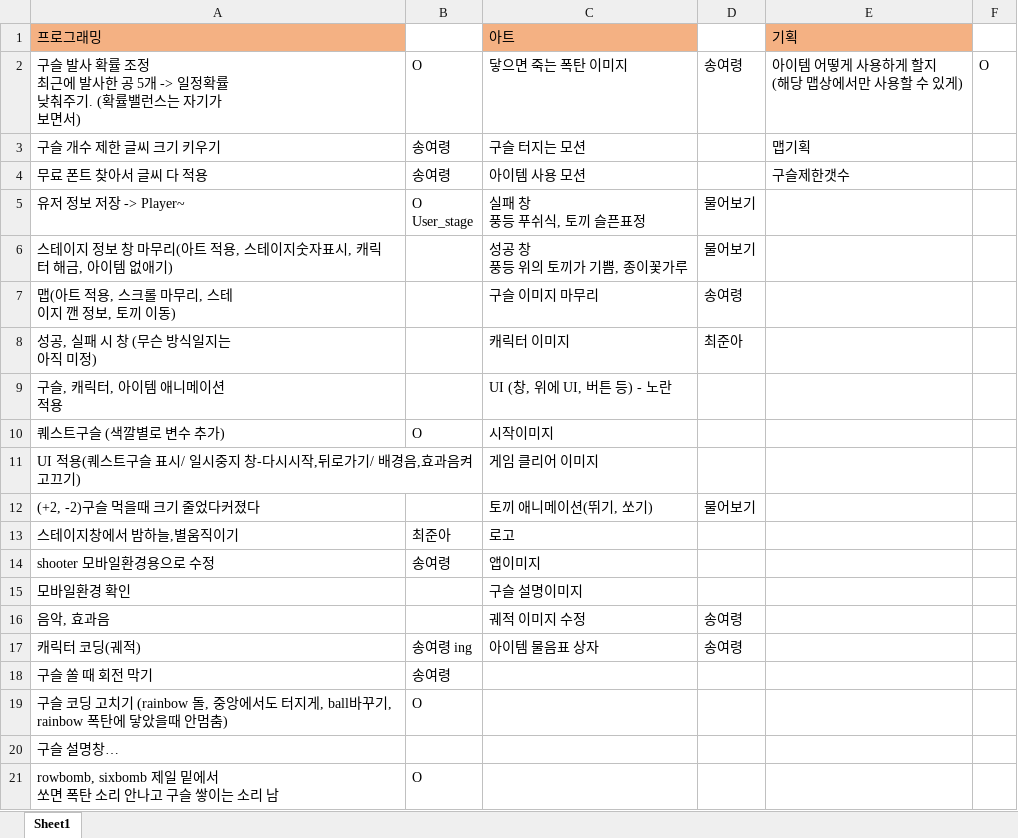
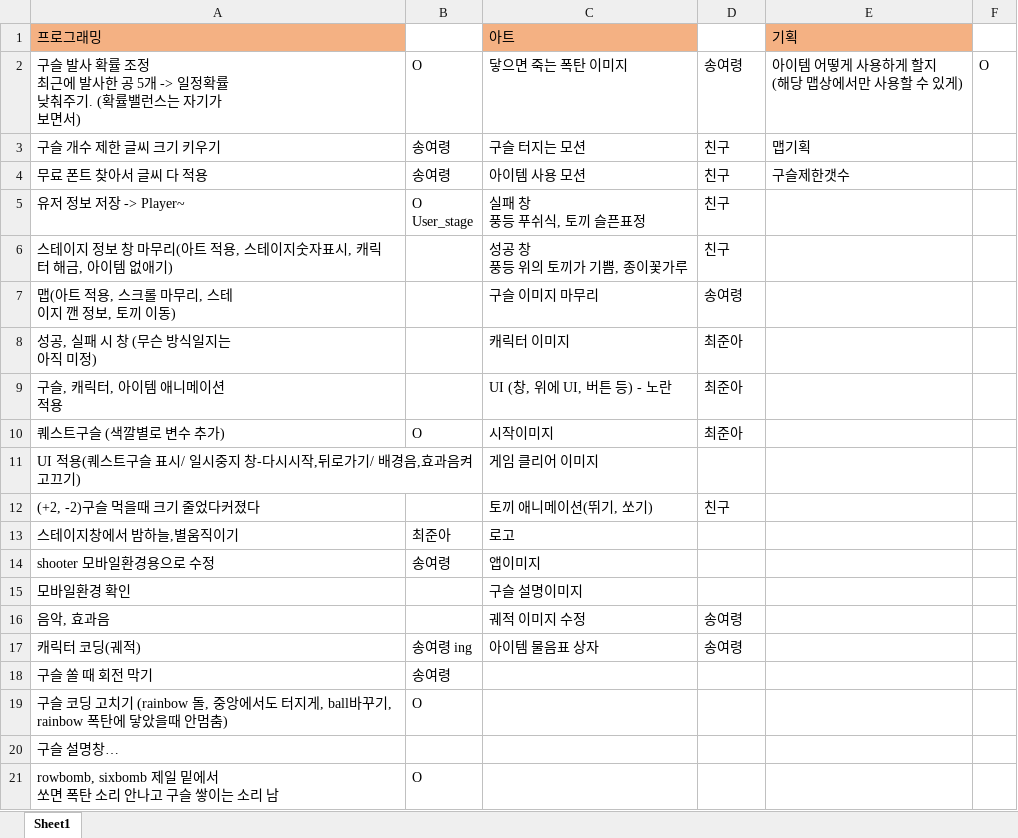
Before and after one commit to joona95/Game_MoonRabbit, an Excel workbook: 할일정리파일.xlsx, sheet Sheet1, drawn as a sheet; values as stored, in another font and other column widths than the file's, no borders; the diff names each change by its address in the sheet, - before the commit and + after, or states it on an @@ line.

```diff
--- a/할일정리파일.xlsx (sheet Sheet1)
+++ b/할일정리파일.xlsx (sheet Sheet1)
-D3:D4: (empty)
+D3:D4: 친구
-D5:D6: 물어보기
+D5:D6: 친구
-D9:D10: (empty)
+D9:D10: 최준아
-D12: 물어보기
+D12: 친구
```
Also changed, not shown: 1 other file.
